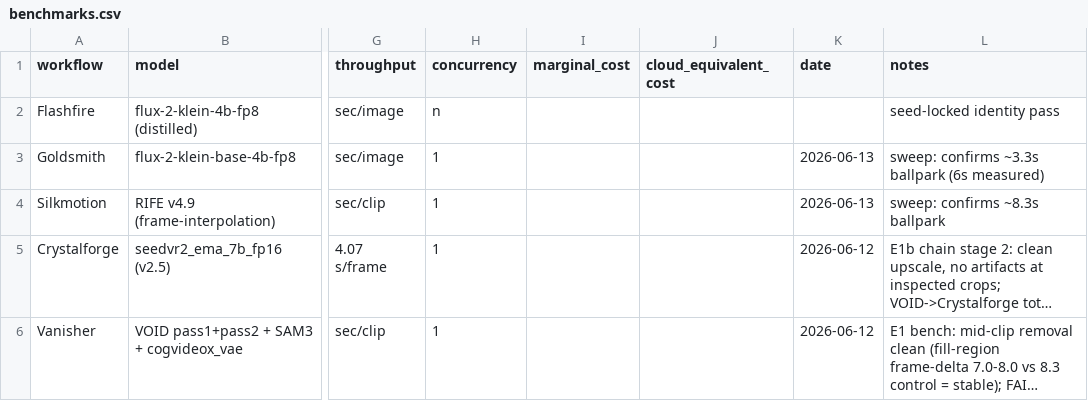
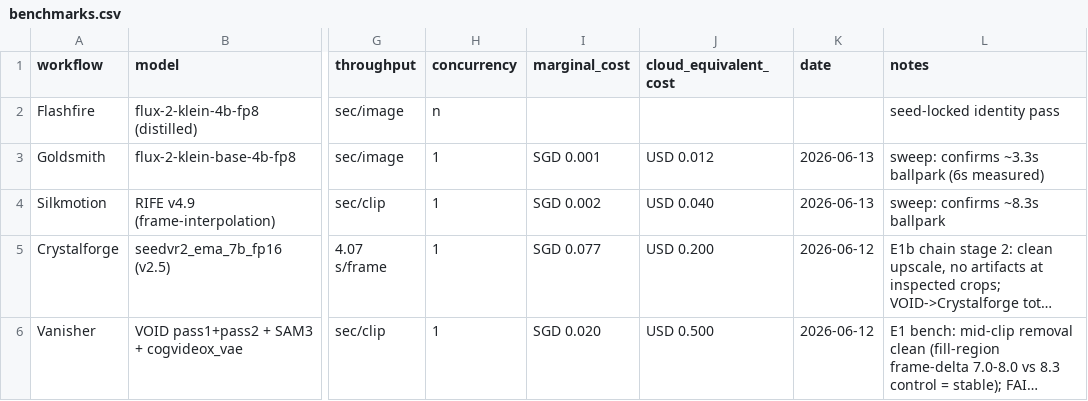
Before and after one commit to MushiSenpai/mushishi-creative-stack, a CSV file: benchmarks/benchmarks.csv, drawn as a sheet; only a part is shown, gaps mark what is left out; long unchanged cells end in …; the diff covers the shown part only; the diff names each change by its address in the sheet, - before the commit and + after, or states it on an @@ line.

```diff
--- a/benchmarks/benchmarks.csv
+++ b/benchmarks/benchmarks.csv
-I3 (marginal_cost): (empty)
+I3 (marginal_cost): SGD 0.001
-J3 (cloud_equivalent_cost): (empty)
+J3 (cloud_equivalent_cost): USD 0.012
-I4 (marginal_cost): (empty)
+I4 (marginal_cost): SGD 0.002
-J4 (cloud_equivalent_cost): (empty)
+J4 (cloud_equivalent_cost): USD 0.040
-I5 (marginal_cost): (empty)
+I5 (marginal_cost): SGD 0.077
-J5 (cloud_equivalent_cost): (empty)
+J5 (cloud_equivalent_cost): USD 0.200
-I6 (marginal_cost): (empty)
+I6 (marginal_cost): SGD 0.020
-J6 (cloud_equivalent_cost): (empty)
+J6 (cloud_equivalent_cost): USD 0.500
```
Also changed, not shown: 1 added row and 12 edited cells elsewhere in this file, 2 other files.
